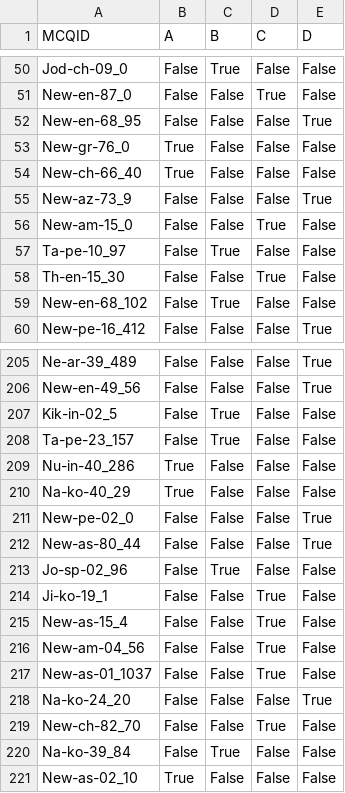
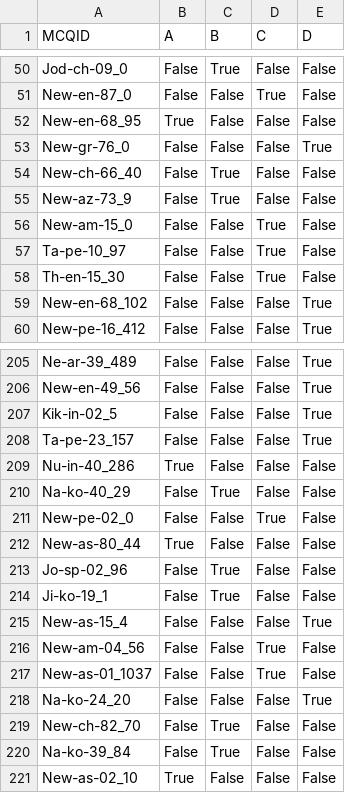
Before and after one commit to SimonFliegel/llms-project, a TSV file: answers/ft-combined/mcq_prediction.tsv, drawn as a sheet; only a part is shown, gaps mark what is left out; the diff covers the shown part only.

```diff
--- a/answers/ft-combined/mcq_prediction.tsv
+++ b/answers/ft-combined/mcq_prediction.tsv
@@ -51,10 +51,10 @@ Jod-ch-09_0	False	True	False	False
 New-en-87_0	False	False	True	False
-New-en-68_95	False	False	False	True
-New-gr-76_0	True	False	False	False
-New-ch-66_40	True	False	False	False
-New-az-73_9	False	False	False	True
+New-en-68_95	True	False	False	False
+New-gr-76_0	False	False	False	True
+New-ch-66_40	False	True	False	False
+New-az-73_9	False	True	False	False
 New-am-15_0	False	False	True	False
-Ta-pe-10_97	False	True	False	False
+Ta-pe-10_97	False	False	True	False
 Th-en-15_30	False	False	True	False
-New-en-68_102	False	True	False	False
+New-en-68_102	False	False	False	True
 New-pe-16_412	False	False	False	True
@@ -206,11 +206,11 @@ Ne-ar-39_489	False	False	False	True
 New-en-49_56	False	False	False	True
-Kik-in-02_5	False	True	False	False
-Ta-pe-23_157	False	True	False	False
+Kik-in-02_5	False	False	False	True
+Ta-pe-23_157	False	False	False	True
 Nu-in-40_286	True	False	False	False
-Na-ko-40_29	True	False	False	False
-New-pe-02_0	False	False	False	True
-New-as-80_44	False	False	False	True
+Na-ko-40_29	False	True	False	False
+New-pe-02_0	False	False	True	False
+New-as-80_44	True	False	False	False
 Jo-sp-02_96	False	True	False	False
-Ji-ko-19_1	False	False	True	False
-New-as-15_4	False	False	True	False
+Ji-ko-19_1	False	True	False	False
+New-as-15_4	False	False	False	True
 New-am-04_56	False	False	True	False
@@ -218,3 +218,3 @@ New-as-01_1037	False	False	True	False
 Na-ko-24_20	False	False	False	True
-New-ch-82_70	False	False	True	False
+New-ch-82_70	False	True	False	False
 Na-ko-39_84	False	True	False	False
```
Also changed, not shown: 168 edited cells elsewhere in this file, answers/ft-combined/saq_prediction.tsv, answers/ft-mcq/mcq_prediction.tsv, 10 other files.
